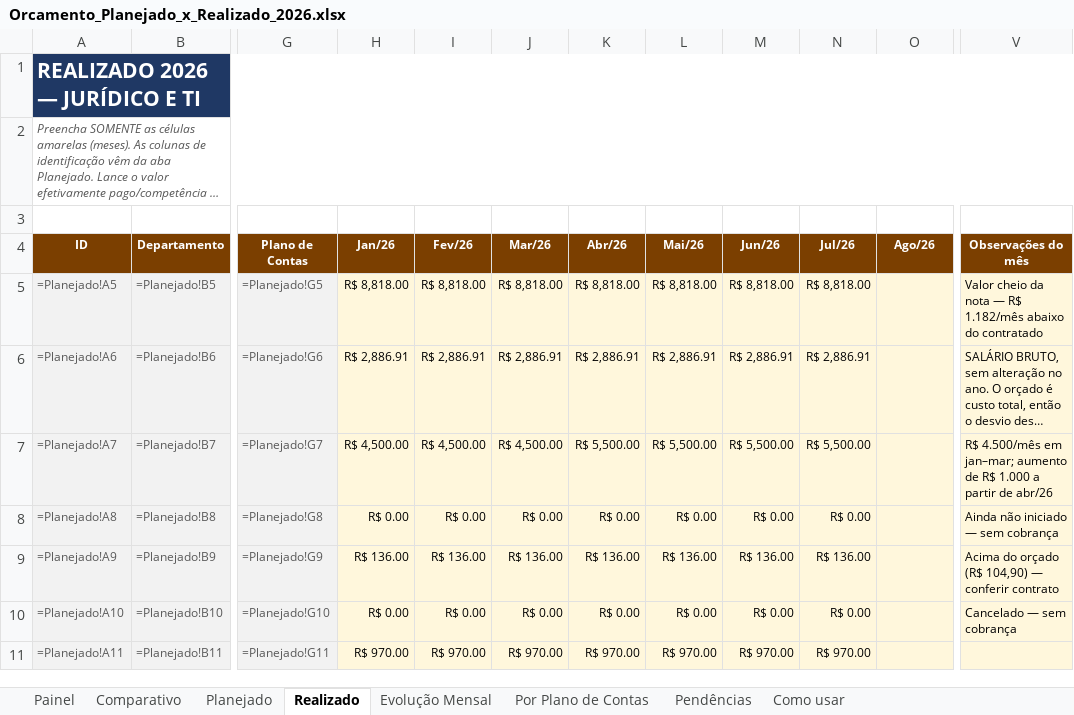
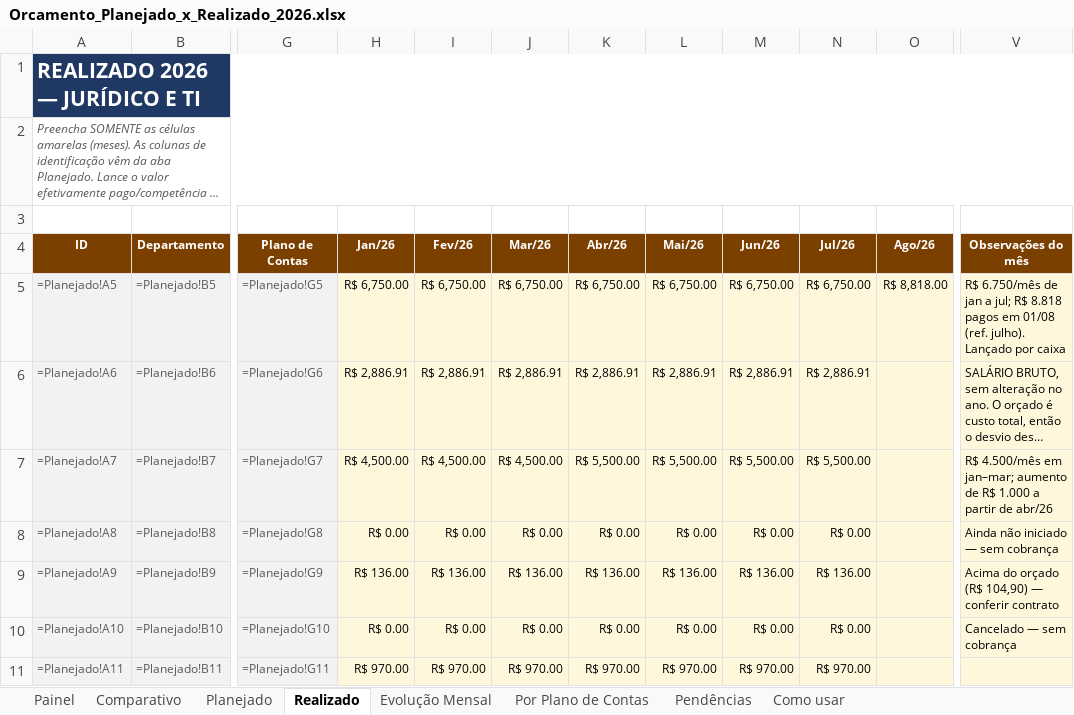
Before and after one commit to criscrabelo/Comit-, an Excel workbook: orcamento/Orcamento_Planejado_x_Realizado_2026.xlsx, sheet Realizado, drawn as a sheet; only a part is shown, gaps mark what is left out; long unchanged cells end in …; values as stored, in another font and other column widths than the file's, no borders; formulas without a stored value are shown as written; the diff names each change by its address in the sheet, - before the commit and + after, or states it on an @@ line.

```diff
--- a/orcamento/Orcamento_Planejado_x_Realizado_2026.xlsx (sheet Realizado)
+++ b/orcamento/Orcamento_Planejado_x_Realizado_2026.xlsx (sheet Realizado)
-H5 (Jan/26): R$ 8,818.00
+H5 (Jan/26): R$ 6,750.00
-I5 (Fev/26): R$ 8,818.00
+I5 (Fev/26): R$ 6,750.00
-J5 (Mar/26): R$ 8,818.00
+J5 (Mar/26): R$ 6,750.00
-K5 (Abr/26): R$ 8,818.00
+K5 (Abr/26): R$ 6,750.00
-L5 (Mai/26): R$ 8,818.00
+L5 (Mai/26): R$ 6,750.00
-M5 (Jun/26): R$ 8,818.00
+M5 (Jun/26): R$ 6,750.00
-N5 (Jul/26): R$ 8,818.00
+N5 (Jul/26): R$ 6,750.00
-O5 (Ago/26): (empty)
+O5 (Ago/26): R$ 8,818.00
-V5 (Observações do mês): Valor cheio da nota — R$ 1.182/mês abaixo do contratado
+V5 (Observações do mês): R$ 6.750/mês de jan a jul; R$ 8.818 pagos em 01/08 (ref. julho). Lançado por caixa
```
Also changed, not shown: sheet Pendências, orcamento/Orcamento_JURIDICO_2026.xlsx, orcamento/Orcamento_TI_2026.xlsx, 1 other file.
